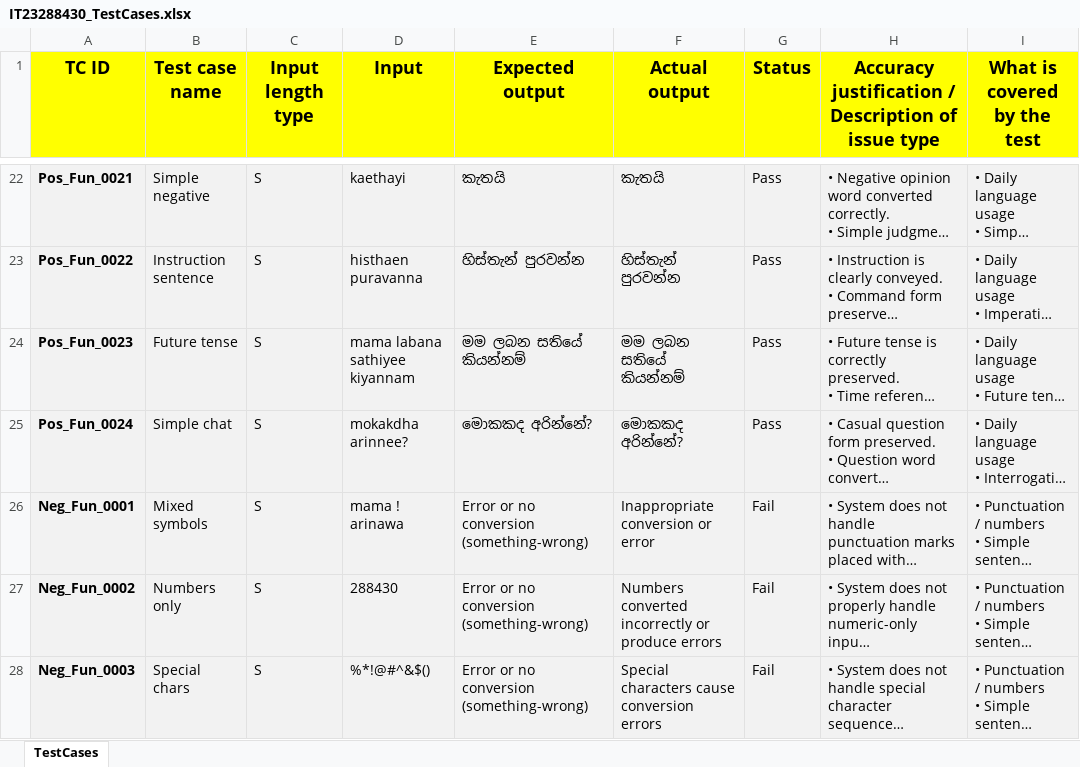
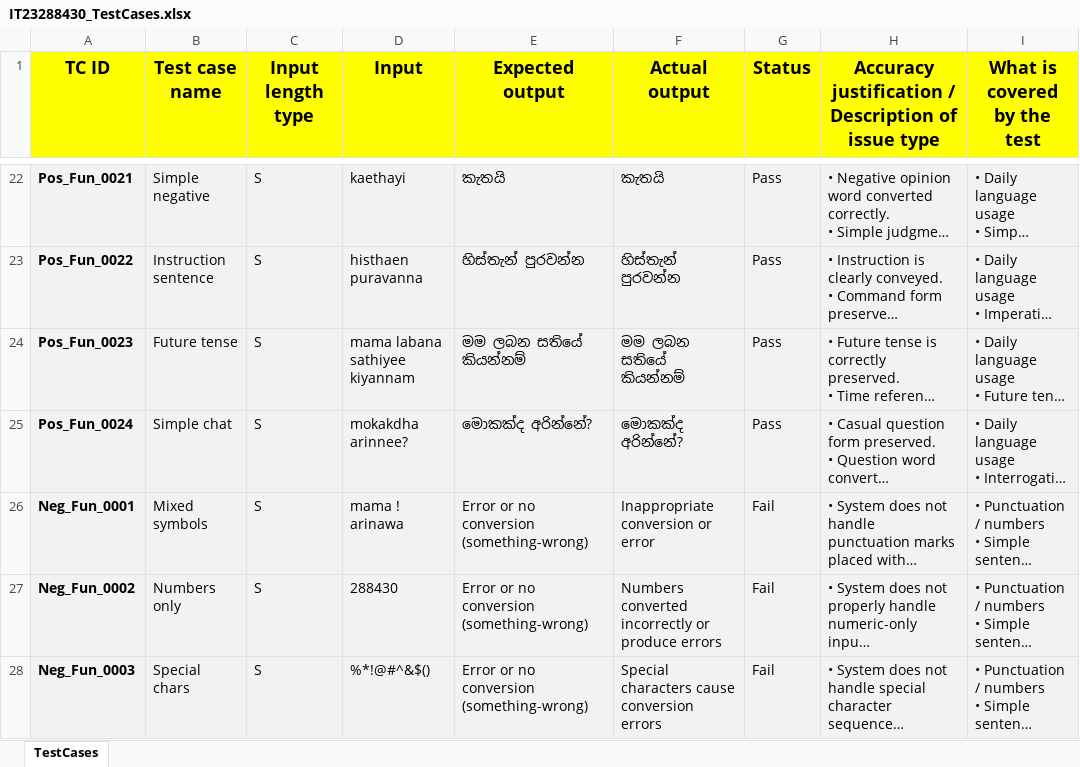
Before and after one commit to danajakulathunga/ITPM-Assignment-01---IT23288430-, an Excel workbook: IT23288430_TestCases.xlsx, sheet TestCases, drawn as a sheet; only a part is shown, gaps mark what is left out; long unchanged cells end in …; values as stored, in another font and other column widths than the file's, no borders; table styles not drawn; the diff names each change by its address in the sheet, - before the commit and + after, or states it on an @@ line.

```diff
--- a/IT23288430_TestCases.xlsx (sheet TestCases)
+++ b/IT23288430_TestCases.xlsx (sheet TestCases)
-E25 (Expected output): මොකකද අරින්නේ?
+E25 (Expected output): මොකක්ද අරින්නේ?
-F25 (Actual output): මොකකද අරින්නේ?
+F25 (Actual output): මොකක්ද අරින්නේ?
```
Also changed, not shown: 3 other files.
